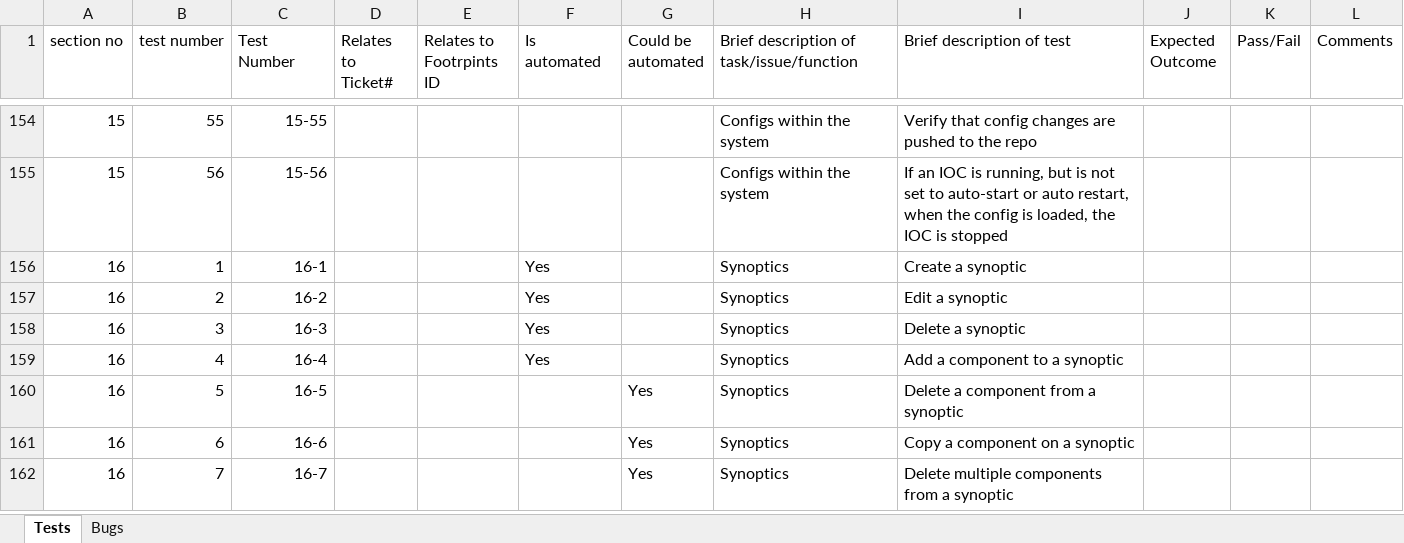
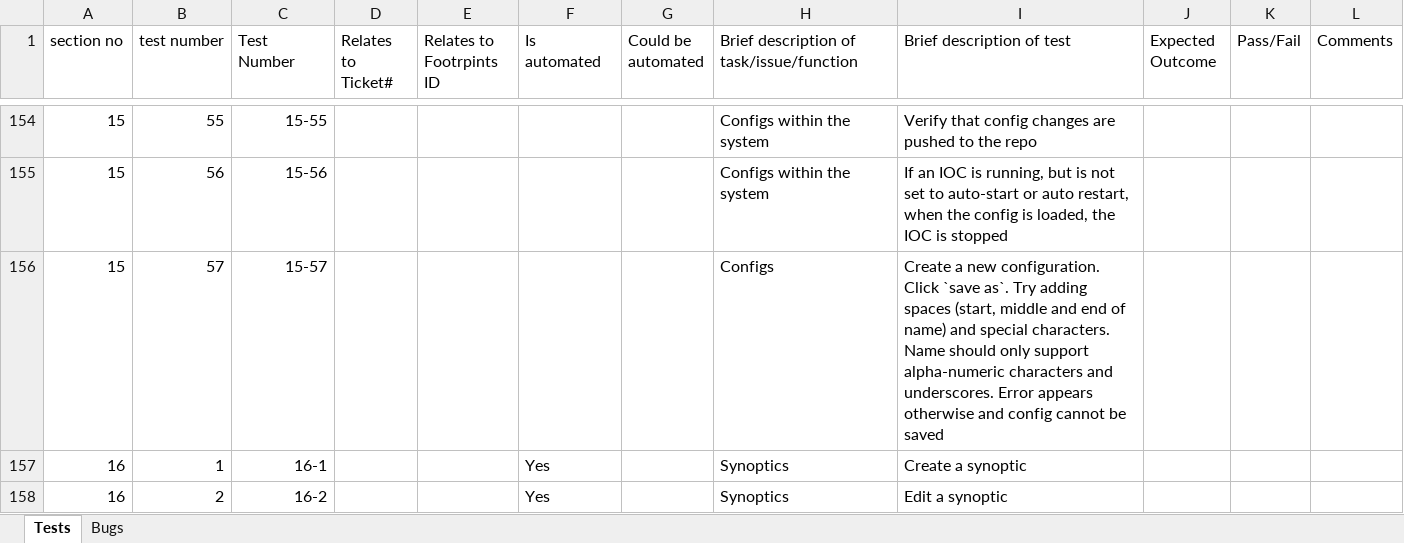
Before and after one commit to ISISComputingGroup/ibex_developers_manual, an Excel workbook: testing/manual_system_tests_template.xlsx, sheet Tests, drawn as a sheet; only a part is shown, gaps mark what is left out; the shorter side is filled out with more unchanged rows; values as stored, in another font and other column widths than the file's, no borders; conditional formats not drawn; the diff names each change by its address in the sheet, - before the commit and + after, or states it on an @@ line.

Commit message:
Add test 15:57. Test check config name for validity

```diff
--- a/testing/manual_system_tests_template.xlsx (sheet Tests)
+++ b/testing/manual_system_tests_template.xlsx (sheet Tests)
+row 156: 15 | 57 | 15-57 |  |  |  |  | Configs | Create a new configuration. Click `save as`. Try adding spaces (start, middle and end of name) and special characters. Name should only support alpha-numeric characters and underscores. Error appears otherwise and config cannot be saved
```
